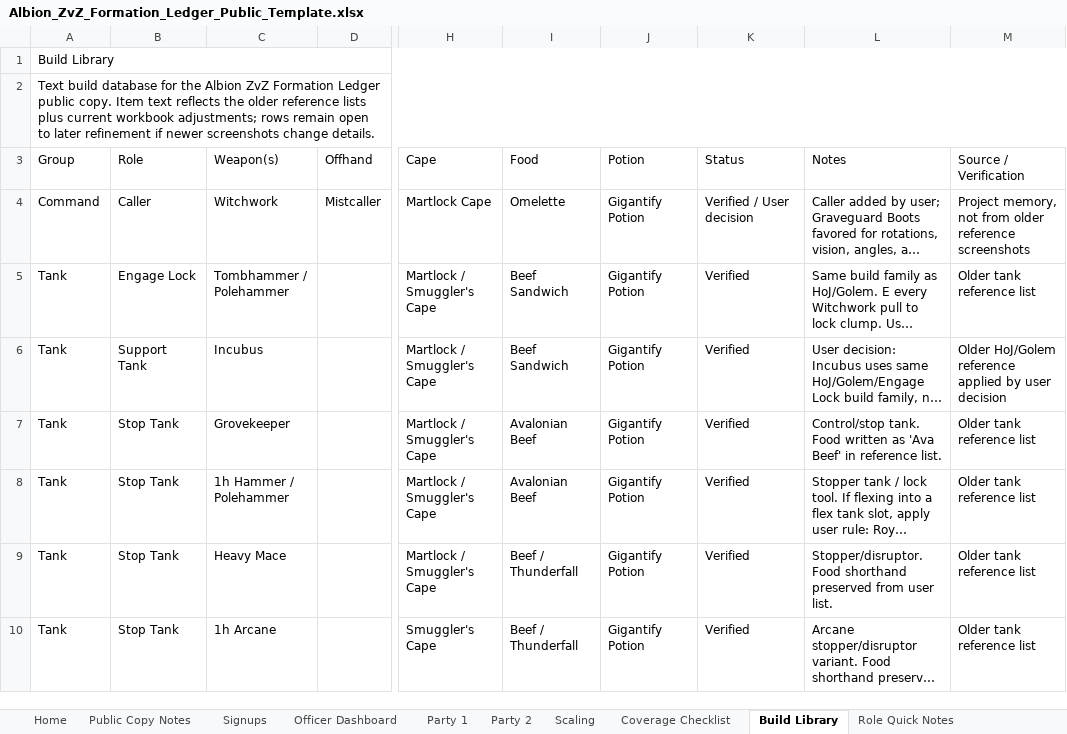
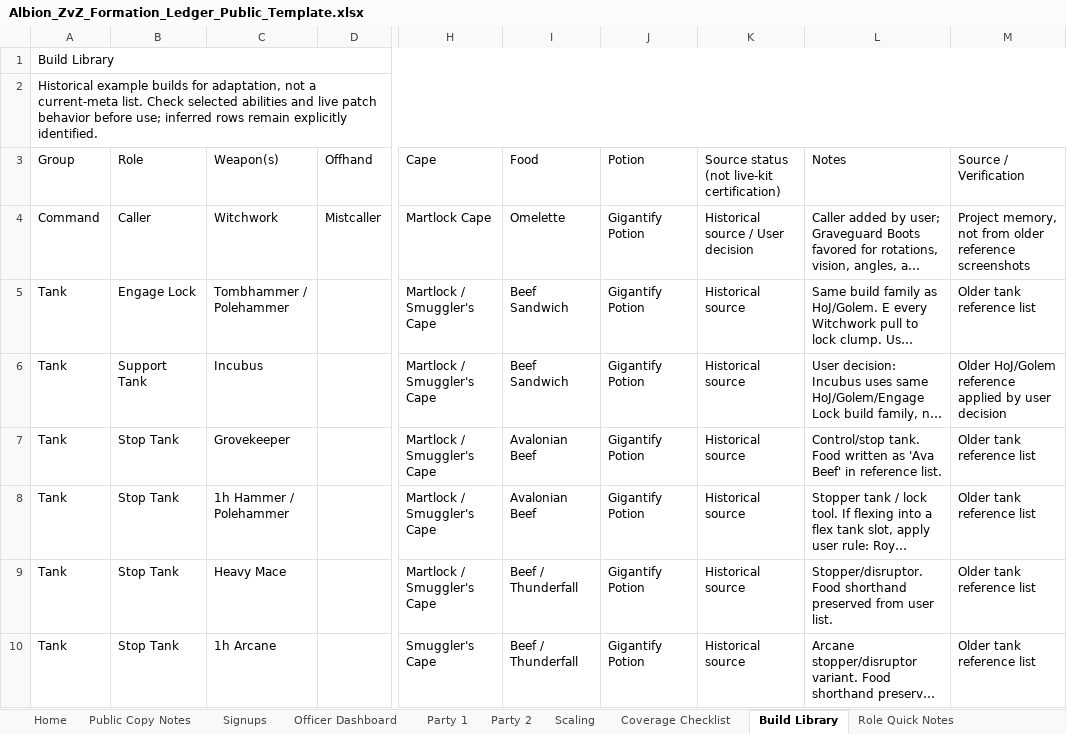
Before and after one commit to albionzvzmanual/albionzvzmanual.github.io, an Excel workbook: docs/assets/downloads/Albion_ZvZ_Formation_Ledger_Public_Template.xlsx, sheet Build Library, drawn as a sheet; only a part is shown, gaps mark what is left out; long unchanged cells end in …; values as stored, in another font and other column widths than the file's, no cell formats; the diff covers the shown part only; the diff names each change by its address in the sheet, - before the commit and + after, or states it on an @@ line.

Commit message:
Release Albion ZvZ Manual v3.4.2

```diff
--- a/docs/assets/downloads/Albion_ZvZ_Formation_Ledger_Public_Template.xlsx (sheet Build Library)
+++ b/docs/assets/downloads/Albion_ZvZ_Formation_Ledger_Public_Template.xlsx (sheet Build Library)
-A2 (Group): Text build database for the Albion ZvZ Formation Ledger public copy. Item text reflects the older reference lists plus current workbook adjustments; rows remain open to later refinement if newer screenshots change details.
+A2 (Group): Historical example builds for adaptation, not a current-meta list. Check selected abilities and live patch behavior before use; inferred rows remain explicitly identified.
-K3: Status
+K3: Source status (not live-kit certification)
-K4: Verified / User decision
+K4: Historical source / User decision
-K5:K10: Verified
+K5:K10: Historical source
```
Also changed, not shown: 29 edited cells elsewhere in this sheet, sheet Officer Dashboard, sheet Party 1, sheet Party 2, sheet Lists, sheet Comp Package Intake, sheet Manual Index, 13 more sheets, cell formats, 54 other files.
